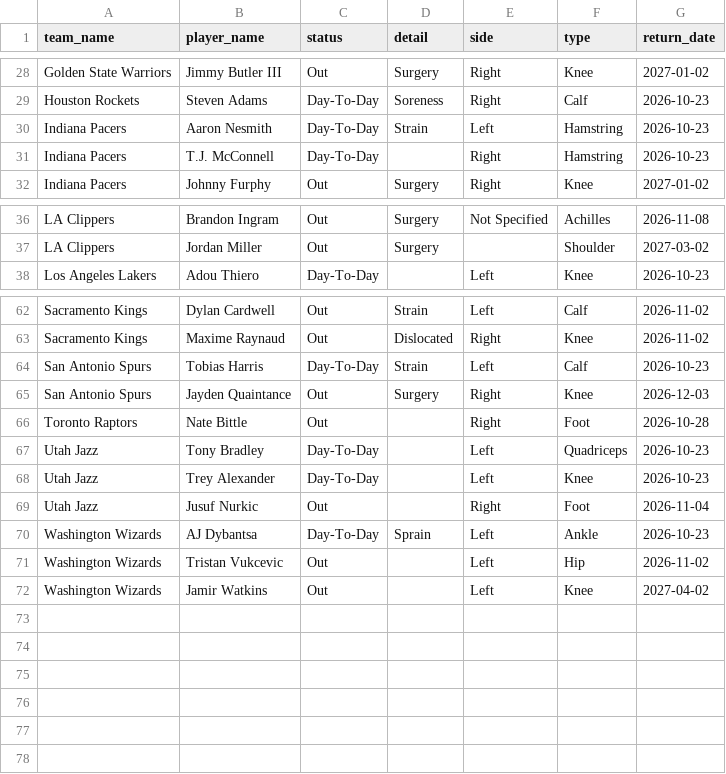
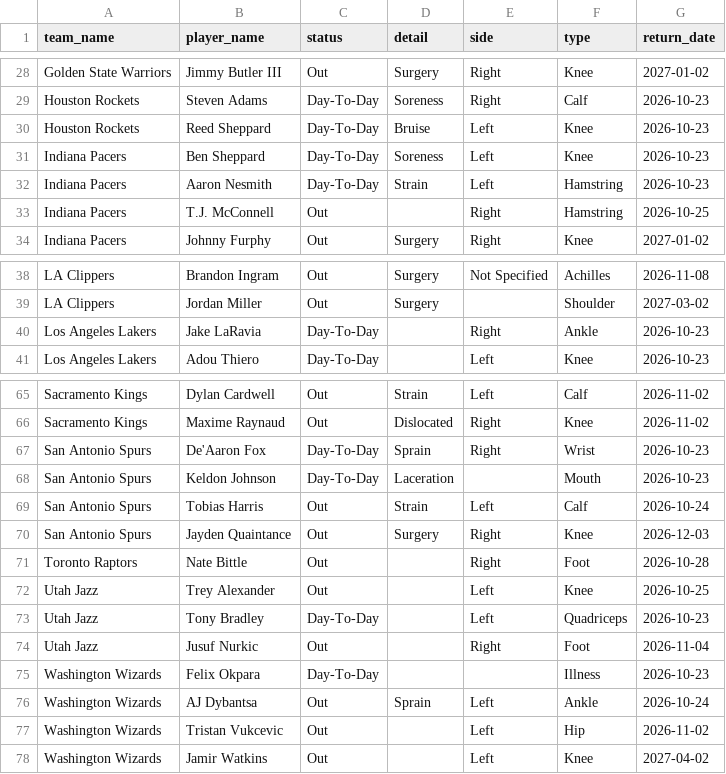
Before and after one commit to Thakky001/NBA, a CSV file: data/raw/espn_injuries.csv, drawn as a sheet; only a part is shown, gaps mark what is left out; the diff covers the shown part only.

```diff
--- a/data/raw/espn_injuries.csv
+++ b/data/raw/espn_injuries.csv
@@ -29,4 +29,6 @@ Golden State Warriors,Jimmy Butler III,Out,Surgery,Right,Knee,2027-01-02
 Houston Rockets,Steven Adams,Day-To-Day,Soreness,Right,Calf,2026-10-23
+Houston Rockets,Reed Sheppard,Day-To-Day,Bruise,Left,Knee,2026-10-23
+Indiana Pacers,Ben Sheppard,Day-To-Day,Soreness,Left,Knee,2026-10-23
 Indiana Pacers,Aaron Nesmith,Day-To-Day,Strain,Left,Hamstring,2026-10-23
-Indiana Pacers,T.J. McConnell,Day-To-Day,,Right,Hamstring,2026-10-23
+Indiana Pacers,T.J. McConnell,Out,,Right,Hamstring,2026-10-25
 Indiana Pacers,Johnny Furphy,Out,Surgery,Right,Knee,2027-01-02
@@ -37,2 +39,3 @@ LA Clippers,Brandon Ingram,Out,Surgery,Not Specified,Achilles,2026-11-08
 LA Clippers,Jordan Miller,Out,Surgery,,Shoulder,2027-03-02
+Los Angeles Lakers,Jake LaRavia,Day-To-Day,,Right,Ankle,2026-10-23
 Los Angeles Lakers,Adou Thiero,Day-To-Day,,Left,Knee,2026-10-23
@@ -63,9 +66,12 @@ Sacramento Kings,Dylan Cardwell,Out,Strain,Left,Calf,2026-11-02
 Sacramento Kings,Maxime Raynaud,Out,Dislocated,Right,Knee,2026-11-02
-San Antonio Spurs,Tobias Harris,Day-To-Day,Strain,Left,Calf,2026-10-23
+San Antonio Spurs,De'Aaron Fox,Day-To-Day,Sprain,Right,Wrist,2026-10-23
+San Antonio Spurs,Keldon Johnson,Day-To-Day,Laceration,,Mouth,2026-10-23
+San Antonio Spurs,Tobias Harris,Out,Strain,Left,Calf,2026-10-24
 San Antonio Spurs,Jayden Quaintance,Out,Surgery,Right,Knee,2026-12-03
 Toronto Raptors,Nate Bittle,Out,,Right,Foot,2026-10-28
+Utah Jazz,Trey Alexander,Out,,Left,Knee,2026-10-25
 Utah Jazz,Tony Bradley,Day-To-Day,,Left,Quadriceps,2026-10-23
-Utah Jazz,Trey Alexander,Day-To-Day,,Left,Knee,2026-10-23
 Utah Jazz,Jusuf Nurkic,Out,,Right,Foot,2026-11-04
-Washington Wizards,AJ Dybantsa,Day-To-Day,Sprain,Left,Ankle,2026-10-23
+Washington Wizards,Felix Okpara,Day-To-Day,,,Illness,2026-10-23
+Washington Wizards,AJ Dybantsa,Out,Sprain,Left,Ankle,2026-10-24
 Washington Wizards,Tristan Vukcevic,Out,,Left,Hip,2026-11-02
```
Also changed, not shown: 8 added rows, 8 removed rows and 10 edited cells elsewhere in this file, data/raw/espn_recent_games.csv, data/raw/predictions_ledger.csv, 1 other file.
